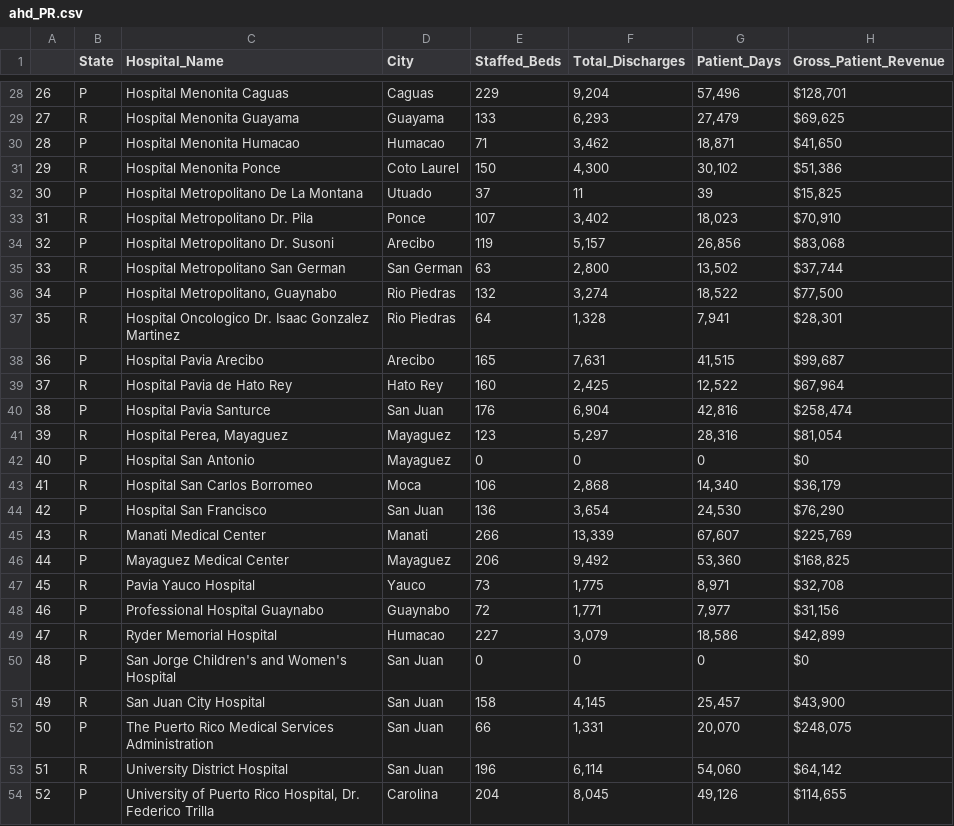
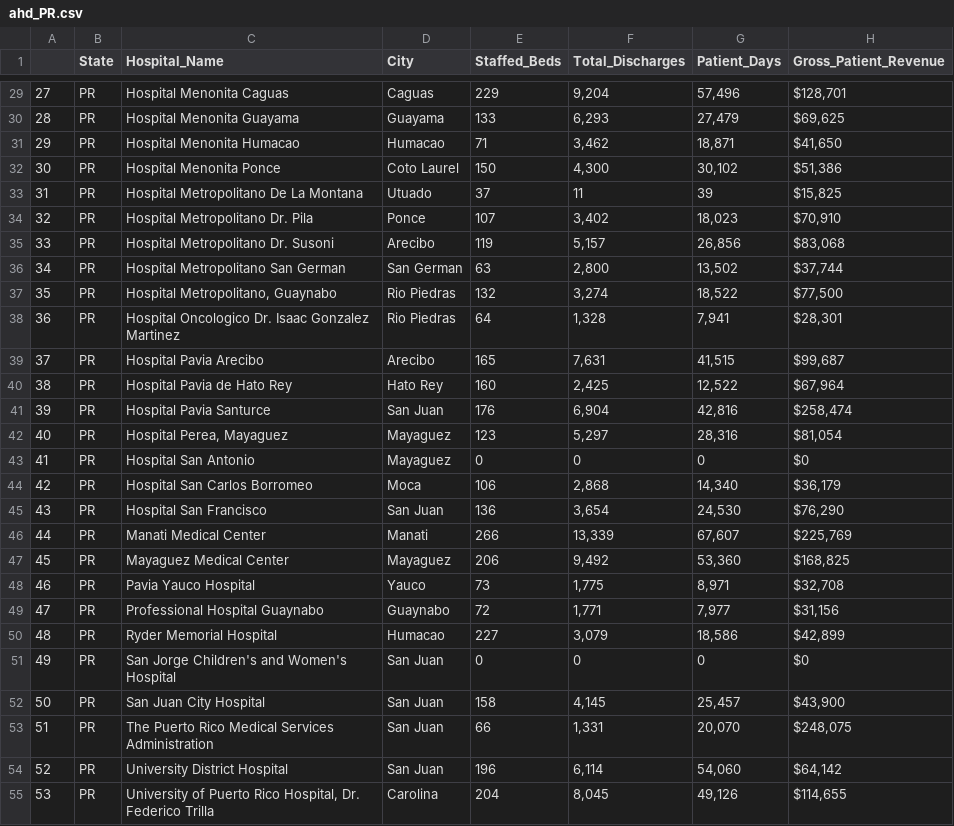
Before and after one commit to jaclynchiu7/HMS-MGH-Capstone-Project, a CSV file: Datasets/AHD_Data/PR_to_WY/ahd_PR.csv, drawn as a sheet; only a part is shown, gaps mark what is left out; addresses are those after the commit; the diff covers the shown part only; the diff names each change by its address in the sheet, - before the commit and + after, or states it on an @@ line.

```diff
--- a/Datasets/AHD_Data/PR_to_WY/ahd_PR.csv
+++ b/Datasets/AHD_Data/PR_to_WY/ahd_PR.csv
@@ column A renumbered from row 13 down @@
-B29 (State): P
+B29 (State): PR
-B30 (State): R
+B30 (State): PR
-B31 (State): P
+B31 (State): PR
-B32 (State): R
+B32 (State): PR
-B33 (State): P
+B33 (State): PR
-B34 (State): R
+B34 (State): PR
-B35 (State): P
+B35 (State): PR
-B36 (State): R
+B36 (State): PR
-B37 (State): P
+B37 (State): PR
-B38 (State): R
+B38 (State): PR
-B39 (State): P
+B39 (State): PR
-B40 (State): R
+B40 (State): PR
-B41 (State): P
+B41 (State): PR
-B42 (State): R
+B42 (State): PR
-B43 (State): P
+B43 (State): PR
-B44 (State): R
+B44 (State): PR
-B45 (State): P
+B45 (State): PR
-B46 (State): R
+B46 (State): PR
-B47 (State): P
+B47 (State): PR
-B48 (State): R
+B48 (State): PR
-B49 (State): P
+B49 (State): PR
-B50 (State): R
+B50 (State): PR
-B51 (State): P
+B51 (State): PR
-B52 (State): R
+B52 (State): PR
-B53 (State): P
+B53 (State): PR
-B54 (State): R
+B54 (State): PR
-B55 (State): P
+B55 (State): PR
```
Also changed, not shown: 1 added row and 28 edited cells elsewhere in this file, Datasets/AHD_Data/PR_to_WY/ahd_SC.csv, Datasets/AHD_Data/PR_to_WY/ahd_TN.csv, 12 other files.
